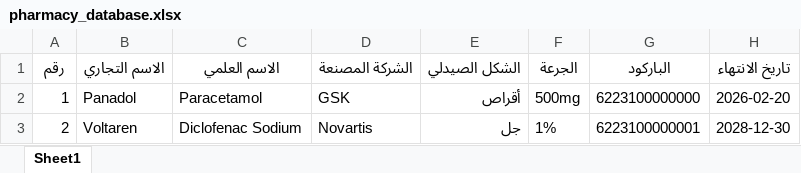
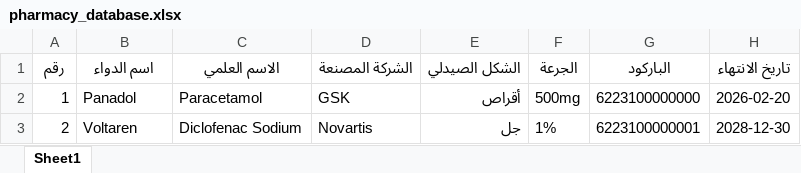
Before and after one commit to esraa1109/pharmcyAPP, an Excel workbook: pharmacy_database.xlsx, sheet Sheet1, drawn as a sheet; only a part is shown; values as stored, in another font and other column widths than the file's, no borders; the diff names each change by its address in the sheet, - before the commit and + after, or states it on an @@ line.

Commit message:
Add files via upload

```diff
--- a/pharmacy_database.xlsx (sheet Sheet1)
+++ b/pharmacy_database.xlsx (sheet Sheet1)
-B1: الاسم التجاري
+B1: اسم الدواء
```
